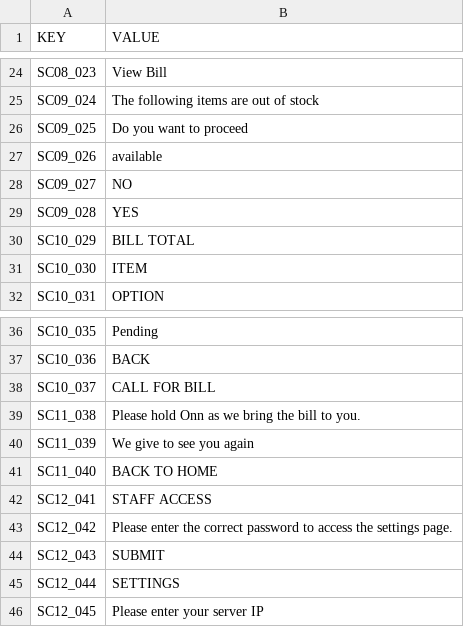
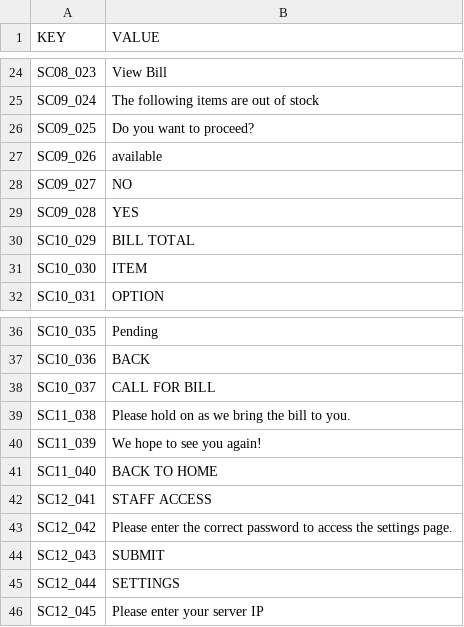
Before and after one commit to thuank4cg/Teraoka, a CSV file: Teraoka/english.csv, drawn as a sheet; only a part is shown, gaps mark what is left out.

```diff
--- a/Teraoka/english.csv
+++ b/Teraoka/english.csv
@@ -25,3 +25,3 @@ SC08_023,View Bill
 SC09_024,The following items are out of stock
-SC09_025,Do you want to proceed
+SC09_025,Do you want to proceed?
 SC09_026,available
@@ -38,4 +38,4 @@ SC10_036,BACK
 SC10_037,CALL FOR BILL
-SC11_038,Please hold Onn as we bring the bill to you.
-SC11_039,We give to see you again
+SC11_038,Please hold on as we bring the bill to you.
+SC11_039,We hope to see you again!
 SC11_040,BACK TO HOME
```
Also changed, not shown: 17 other files.
